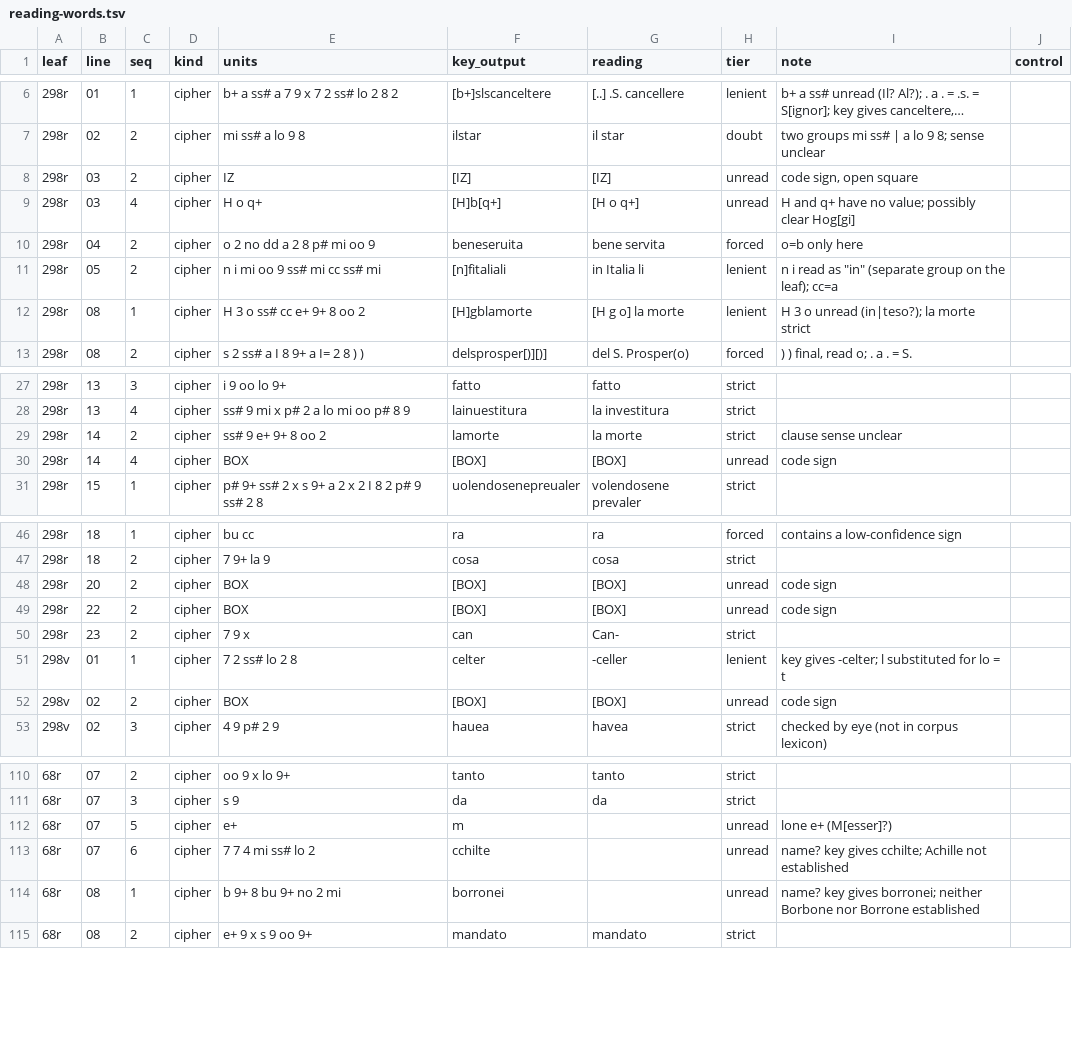
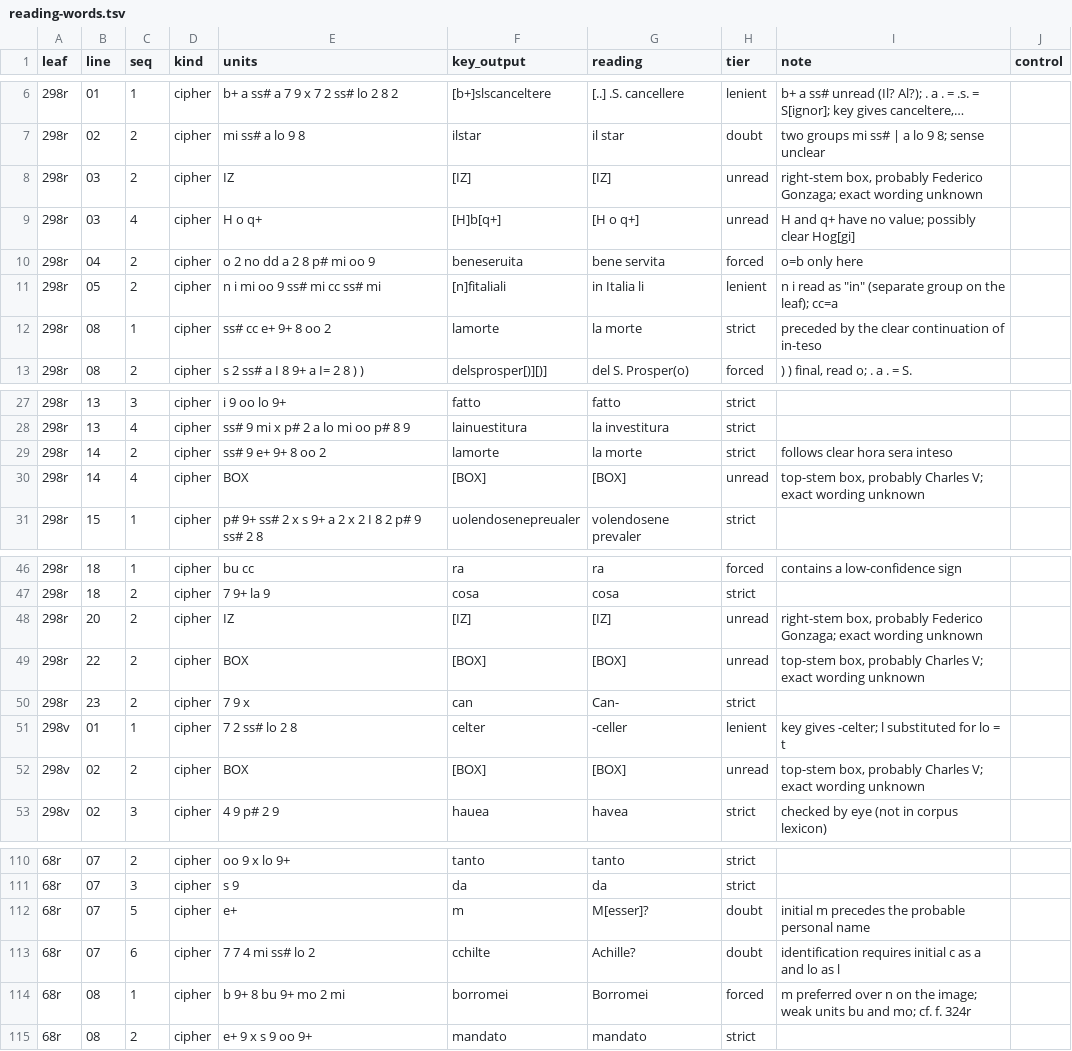
Before and after one commit to aaymeloglu/unsolved-ciphers, a TSV file: mantua-1524/reading-words.tsv, drawn as a sheet; only a part is shown, gaps mark what is left out; long unchanged cells end in …; the diff covers the shown part only.

Commit message:
Mantua 1524: identify Borromei and distinguish the two Carpi signs (#38)
On f. 68r a correction from `no` to `mo` gives **Borromei** under the
published key. A letter in the same volume names Achille Borromeo in
clear. The January messenger is probably the same man. His given name
still decodes as `cchilte` and requires two substitutions.

On ff. 298r-v the stroke on the box-shaped sign distinguishes the
grantor of Carpi, probably Charles V, from the proposed beneficiary,
probably Federico Gonzaga. The transcription also restores *inteso* in
both reports of Prospero Colonna’s death.

The [audit
note](https://github.com/aaymeloglu/unsolved-ciphers/blob/93e57b0/mantua-1524/audit/recheck-2026-11-17.md)
links directly to the manuscript details, the August letter, and the
Florence archive entry. Both readers had the proposed readings in hand.
The 8211 held-out test remains the original frozen experiment.

The Mantua verifier reproduces all 227 segments. All 161 local tests
passed, and the Pages index was regenerated.

```diff
--- a/mantua-1524/reading-words.tsv
+++ b/mantua-1524/reading-words.tsv
@@ -7,3 +7,3 @@ leaf	line	seq	kind	units	key_output	reading	tier	note	control
 298r	02	2	cipher	mi ss# a lo 9 8	ilstar	il star	doubt	two groups mi ss# | a lo 9 8; sense unclear	
-298r	03	2	cipher	IZ	[IZ]	[IZ]	unread	code sign, open square	
+298r	03	2	cipher	IZ	[IZ]	[IZ]	unread	right-stem box, probably Federico Gonzaga; exact wording unknown	
 298r	03	4	cipher	H o q+	[H]b[q+]	[H o q+]	unread	H and q+ have no value; possibly clear Hog[gi]	
@@ -11,3 +11,3 @@ leaf	line	seq	kind	units	key_output	reading	tier	note	control
 298r	05	2	cipher	n i mi oo 9 ss# mi cc ss# mi	[n]fitaliali	in Italia li	lenient	n i read as "in" (separate group on the leaf); cc=a	
-298r	08	1	cipher	H 3 o ss# cc e+ 9+ 8 oo 2	[H]gblamorte	[H g o] la morte	lenient	H 3 o unread (in|teso?); la morte strict	
+298r	08	1	cipher	ss# cc e+ 9+ 8 oo 2	lamorte	la morte	strict	preceded by the clear continuation of in-teso	
 298r	08	2	cipher	s 2 ss# a I 8 9+ a I= 2 8 ) )	delsprosper[)][)]	del S. Prosper(o)	forced	") )" final, read o; . a . = S.	
@@ -28,4 +28,4 @@ leaf	line	seq	kind	units	key_output	reading	tier	note	control
 298r	13	4	cipher	ss# 9 mi x p# 2 a lo mi oo p# 8 9	lainuestitura	la investitura	strict		
-298r	14	2	cipher	ss# 9 e+ 9+ 8 oo 2	lamorte	la morte	strict	clause sense unclear	
-298r	14	4	cipher	BOX	[BOX]	[BOX]	unread	code sign	
+298r	14	2	cipher	ss# 9 e+ 9+ 8 oo 2	lamorte	la morte	strict	follows clear hora sera inteso	
+298r	14	4	cipher	BOX	[BOX]	[BOX]	unread	top-stem box, probably Charles V; exact wording unknown	
 298r	15	1	cipher	p# 9+ ss# 2 x s 9+ a 2 x 2 I 8 2 p# 9 ss# 2 8	uolendosenepreualer	volendosene prevaler	strict		
@@ -47,7 +47,7 @@ leaf	line	seq	kind	units	key_output	reading	tier	note	control
 298r	18	2	cipher	7 9+ la 9	cosa	cosa	strict		
-298r	20	2	cipher	BOX	[BOX]	[BOX]	unread	code sign	
-298r	22	2	cipher	BOX	[BOX]	[BOX]	unread	code sign	
+298r	20	2	cipher	IZ	[IZ]	[IZ]	unread	right-stem box, probably Federico Gonzaga; exact wording unknown	
+298r	22	2	cipher	BOX	[BOX]	[BOX]	unread	top-stem box, probably Charles V; exact wording unknown	
 298r	23	2	cipher	7 9 x	can	Can-	strict		
 298v	01	1	cipher	7 2 ss# lo 2 8	celter	-celler	lenient	key gives -celter; l substituted for lo = t	
-298v	02	2	cipher	BOX	[BOX]	[BOX]	unread	code sign	
+298v	02	2	cipher	BOX	[BOX]	[BOX]	unread	top-stem box, probably Charles V; exact wording unknown	
 298v	02	3	cipher	4 9 p# 2 9	hauea	havea	strict	checked by eye (not in corpus lexicon)	
@@ -111,5 +111,5 @@ leaf	line	seq	kind	units	key_output	reading	tier	note	control
 68r	07	3	cipher	s 9	da	da	strict		
-68r	07	5	cipher	e+	m		unread	lone e+ (M[esser]?)	
-68r	07	6	cipher	7 7 4 mi ss# lo 2	cchilte		unread	name? key gives cchilte; Achille not established	
-68r	08	1	cipher	b 9+ 8 bu 9+ no 2 mi	borronei		unread	name? key gives borronei; neither Borbone nor Borrone established	
+68r	07	5	cipher	e+	m	M[esser]?	doubt	initial m precedes the probable personal name	
+68r	07	6	cipher	7 7 4 mi ss# lo 2	cchilte	Achille?	doubt	identification requires initial c as a and lo as l	
+68r	08	1	cipher	b 9+ 8 bu 9+ mo 2 mi	borromei	Borromei	forced	m preferred over n on the image; weak units bu and mo; cf. f. 324r	
 68r	08	2	cipher	e+ 9 x s 9 oo 9+	mandato	mandato	strict		
```
Also changed, not shown: 1 edited cell elsewhere in this file, mantua-1524/transcription-298.tsv, mantua-1524/transcription-68r.tsv, 8 other files.
